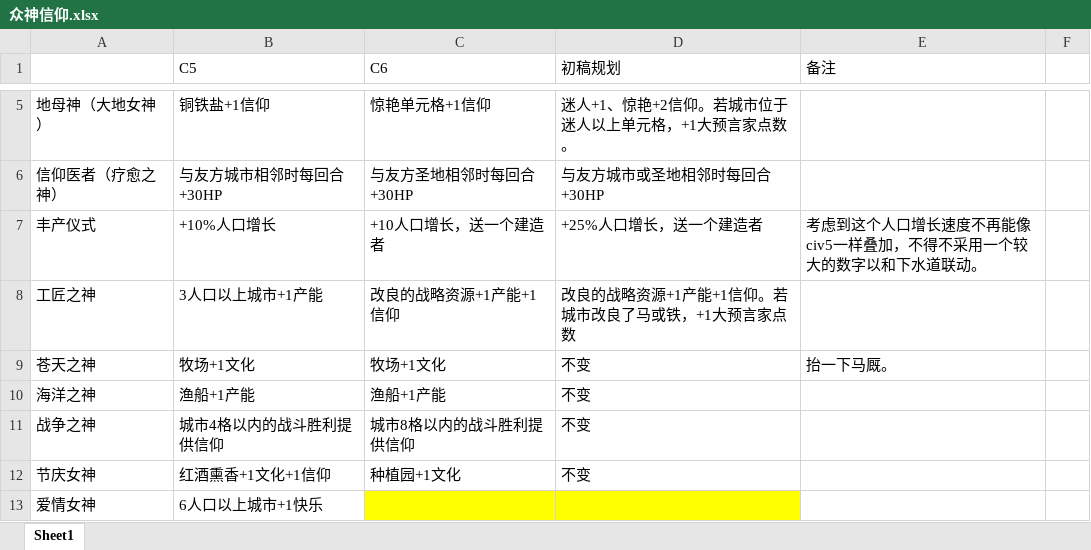
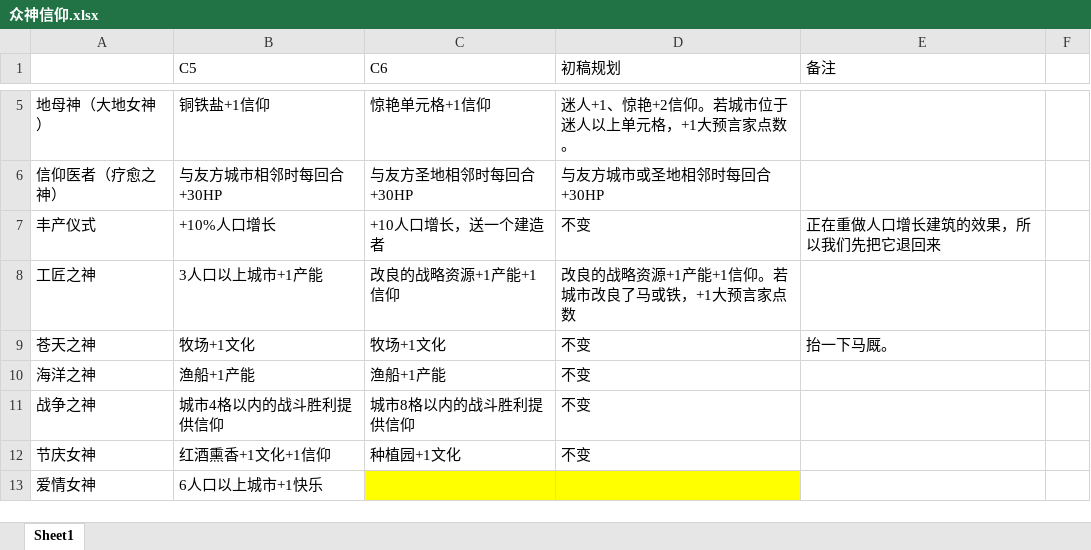
Before and after one commit to dwughjsd/Sistine_civ6mod, an Excel workbook: 文档/众神信仰.xlsx, sheet Sheet1, drawn as a sheet; only a part is shown, gaps mark what is left out; values as stored, in another font and other column widths than the file's, no borders; the diff names each change by its address in the sheet, - before the commit and + after, or states it on an @@ line.

```diff
--- a/文档/众神信仰.xlsx (sheet Sheet1)
+++ b/文档/众神信仰.xlsx (sheet Sheet1)
-D7 (初稿规划): +25%人口增长，送一个建造者
+D7 (初稿规划): 不变
-E7 (备注): 考虑到这个人口增长速度不再能像civ5一样叠加，不得不采用一个较大的数字以和下水道联动。
+E7 (备注): 正在重做人口增长建筑的效果，所以我们先把它退回来
```
Also changed, not shown: 9 other files.
